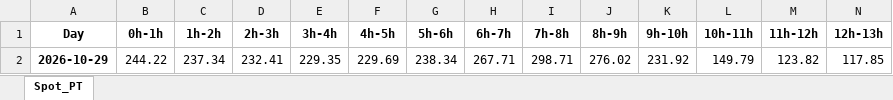
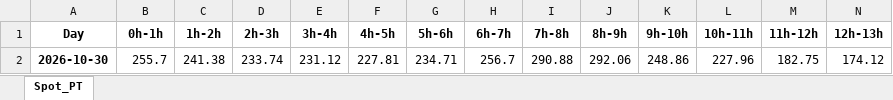
Before and after one commit to tiagosimoes22/Eletricity_Prices_Dayahead, an Excel workbook: output/spot_price_dailyHour_PT.xlsx, sheet Spot_PT, drawn as a sheet; only a part is shown; values as stored, in another font and other column widths than the file's, no borders; table styles not drawn; removed rows and columns are numbered as before the commit, all else as after; rows hold the shown columns only; the diff names each change by its address in the sheet, - before the commit and + after, or states it on an @@ line.

```diff
--- a/output/spot_price_dailyHour_PT.xlsx (sheet Spot_PT)
+++ b/output/spot_price_dailyHour_PT.xlsx (sheet Spot_PT)
-row 2: 2026-10-29 | 244.22 | 237.34 | 232.41 | 229.35 | 229.69 | 238.34 | 267.71 | 298.71 | 276.02 | 231.92 | 149.79 | 123.82 | 117.85
+row 2: 2026-10-30 | 255.7 | 241.38 | 233.74 | 231.12 | 227.81 | 234.71 | 256.7 | 290.88 | 292.06 | 248.86 | 227.96 | 182.75 | 174.12
```
Also changed, not shown: 1 other file.
